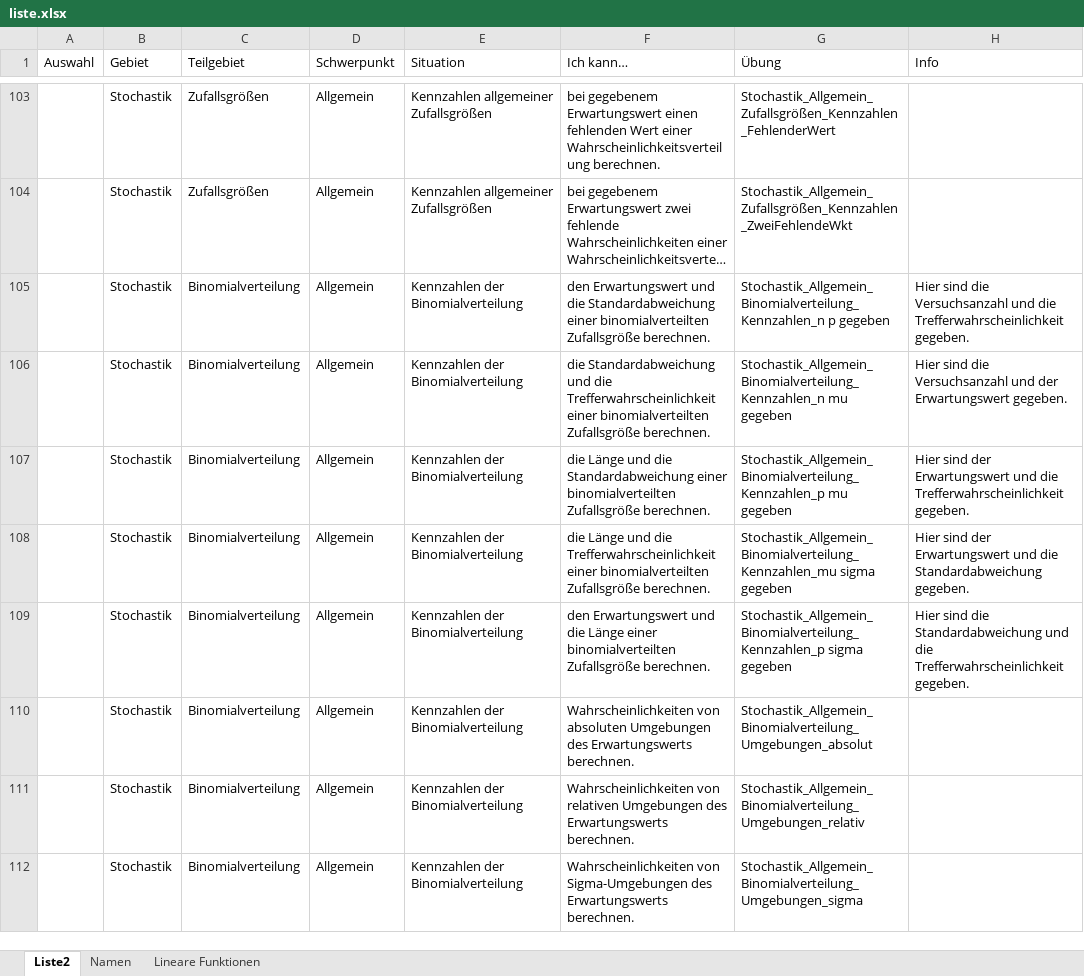
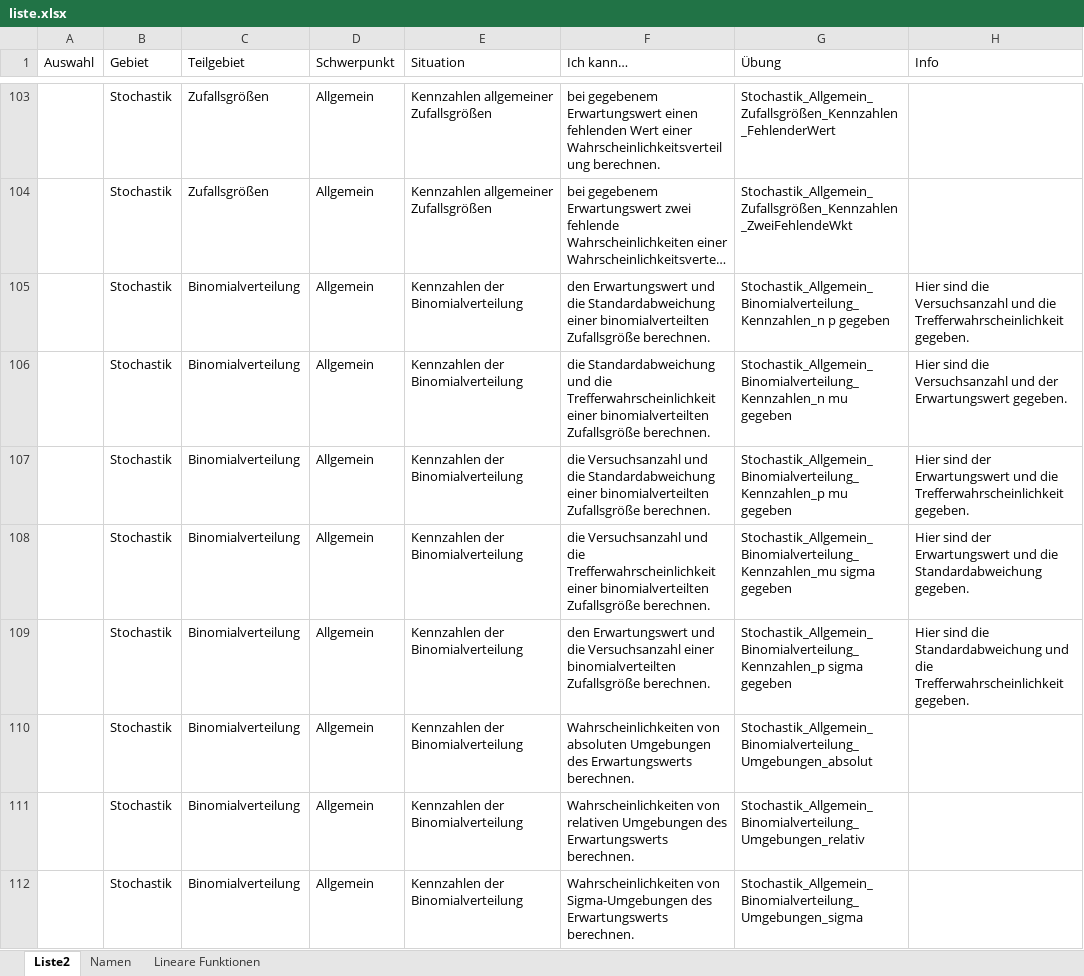
Before and after one commit to MatheDoc/digitalmath, an Excel workbook: liste.xlsx, sheet Liste2, drawn as a sheet; only a part is shown, gaps mark what is left out; long unchanged cells end in …; values as stored, in another font and other column widths than the file's, no borders; table styles not drawn; the diff names each change by its address in the sheet, - before the commit and + after, or states it on an @@ line.

```diff
--- a/liste.xlsx (sheet Liste2)
+++ b/liste.xlsx (sheet Liste2)
-F107 (Ich kann…): die Länge und die…
+F107 (Ich kann…): die Versuchsanzahl und die…
-F108 (Ich kann…): die Länge und die…
+F108 (Ich kann…): die Versuchsanzahl und die…
-F109 (Ich kann…): …und die Länge einer binomialverteilten…
+F109 (Ich kann…): …und die Versuchsanzahl einer binomialverteilten…
```
Also changed, not shown: 1 other file.
